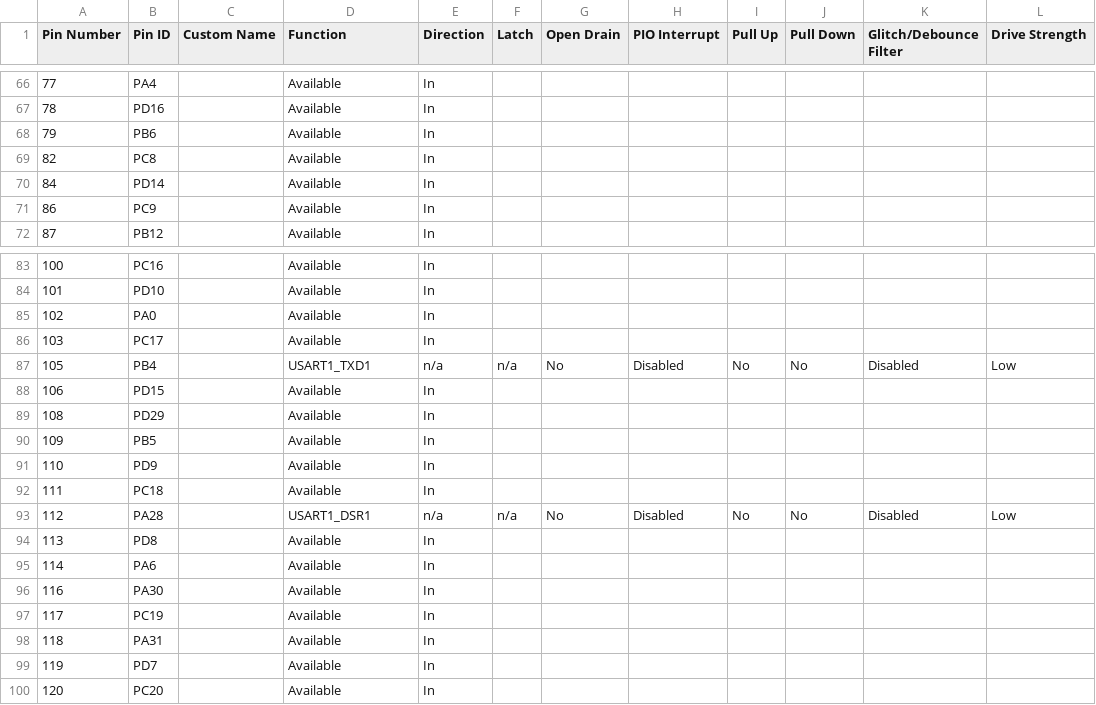
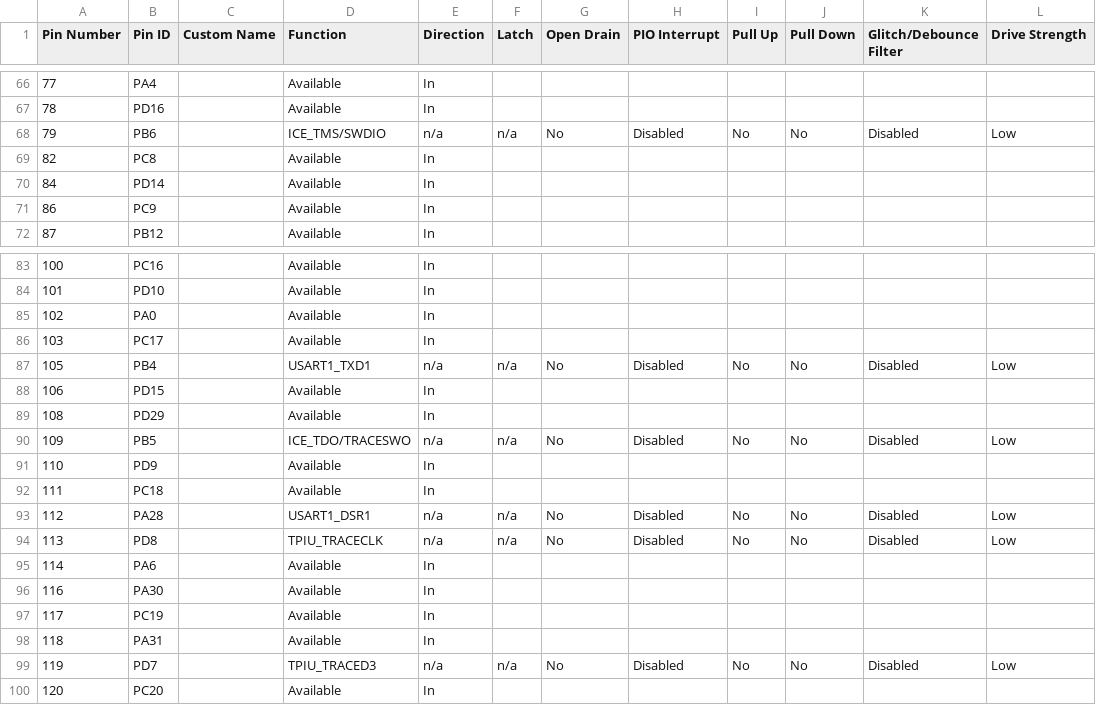
Before and after one commit to AcubeSAT/obc-software, a CSV file: src/config/default/pin_configurations.csv, drawn as a sheet; only a part is shown, gaps mark what is left out; the diff covers the shown part only.

Commit message:
Enabled trace pins

```diff
--- a/src/config/default/pin_configurations.csv
+++ b/src/config/default/pin_configurations.csv
@@ -67,3 +67,3 @@
 78,PD16,,Available,In,,,,,,,
-79,PB6,,Available,In,,,,,,,
+79,PB6,,ICE_TMS/SWDIO,n/a,n/a,No,Disabled,No,No,Disabled,Low
 82,PC8,,Available,In,,,,,,,
@@ -89,3 +89,3 @@
 108,PD29,,Available,In,,,,,,,
-109,PB5,,Available,In,,,,,,,
+109,PB5,,ICE_TDO/TRACESWO,n/a,n/a,No,Disabled,No,No,Disabled,Low
 110,PD9,,Available,In,,,,,,,
@@ -93,3 +93,3 @@
 112,PA28,,USART1_DSR1,n/a,n/a,No,Disabled,No,No,Disabled,Low
-113,PD8,,Available,In,,,,,,,
+113,PD8,,TPIU_TRACECLK,n/a,n/a,No,Disabled,No,No,Disabled,Low
 114,PA6,,Available,In,,,,,,,
@@ -98,3 +98,3 @@
 118,PA31,,Available,In,,,,,,,
-119,PD7,,Available,In,,,,,,,
+119,PD7,,TPIU_TRACED3,n/a,n/a,No,Disabled,No,No,Disabled,Low
 120,PC20,,Available,In,,,,,,,
```
Also changed, not shown: 36 edited cells elsewhere in this file, 11 other files.
